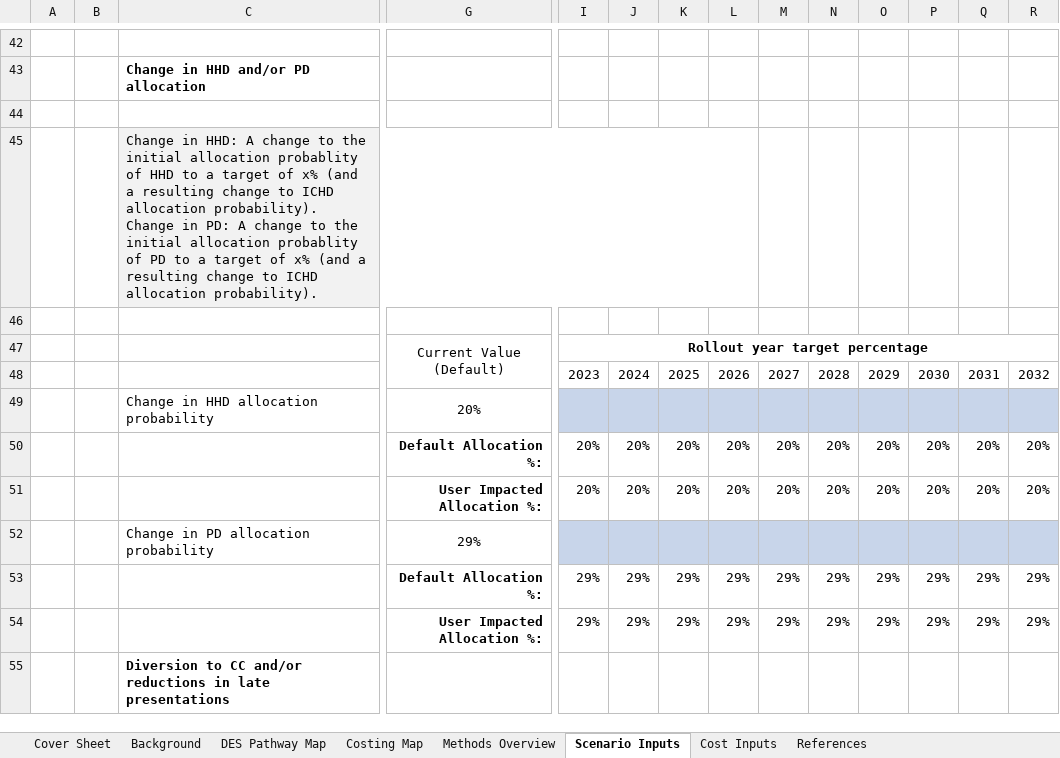
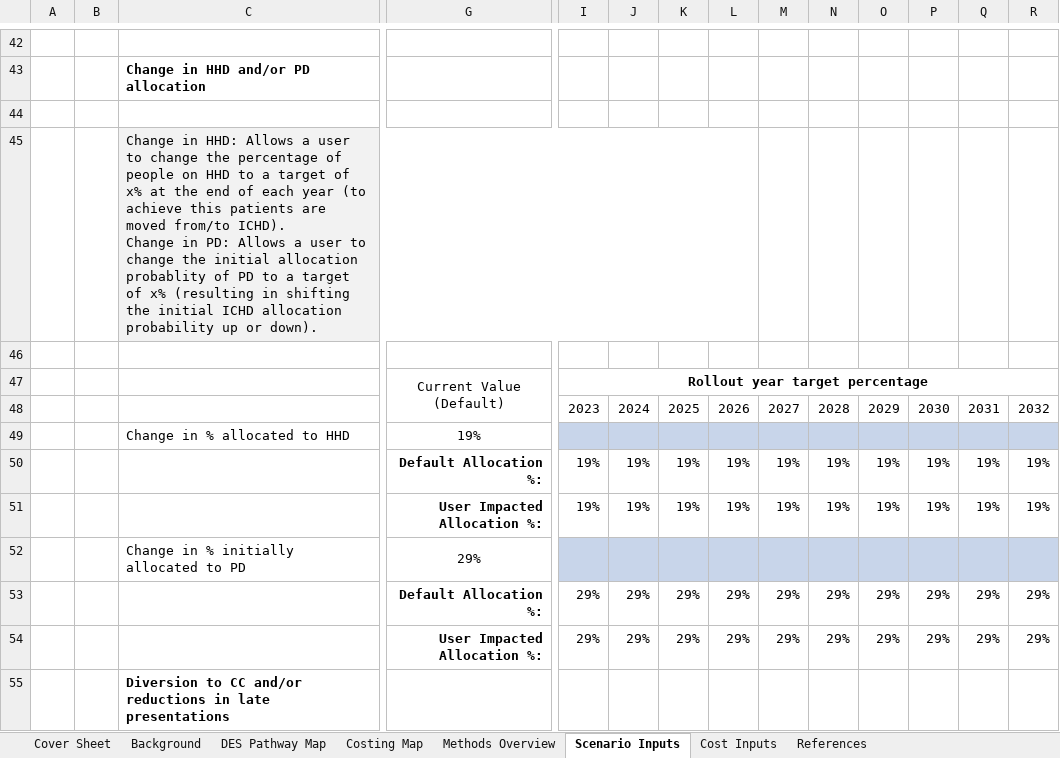
Before and after one commit to The-Strategy-Unit/renal-capacity-model, an Excel workbook: data/Renal_Modelling_Input_File - Fictional Region.xlsx, sheet Scenario Inputs, drawn as a sheet; only a part is shown, gaps mark what is left out; values as stored, in another font and other column widths than the file's, no borders; charts and pictures and conditional formats not drawn; removed rows and columns are numbered as before the commit, all else as after; rows hold the shown columns only; ↵ is a line break in a cell; the diff names each change by its address in the sheet, - before the commit and + after, or states it on an @@ line.

Commit message:
change to input file Fic Reg

```diff
--- a/data/Renal_Modelling_Input_File - Fictional Region.xlsx (sheet Scenario Inputs)
+++ b/data/Renal_Modelling_Input_File - Fictional Region.xlsx (sheet Scenario Inputs)
-C45: …in HHD: A change to the initial allocation probablity of HHD to a target of x% (and a resulting change to ICHD allocation probability). ↵ Change in PD: A change to the initial allocation probablity of PD to a target of x% (and a resulting change to ICHD allocation probability).
+C45: …in HHD: Allows a user to change the percentage of people on HHD to a target of x% at the end of each year (to achieve this patients are moved from/to ICHD). ↵ Change in PD: Allows a user to change the initial allocation probablity of PD to a target of x% (resulting in shifting the initial ICHD allocation probability up or down).
-row 49:  |  | Change in HHD allocation probability | 20%
-row 50:  |  |  | Default Allocation %: | 20% | 20% | 20% | 20% | 20% | 20% | 20% | 20% | 20% | 20%
-row 51:  |  |  | User Impacted Allocation %: | 20% | 20% | 20% | 20% | 20% | 20% | 20% | 20% | 20% | 20%
+row 49:  |  | Change in % allocated to HHD | 19%
+row 50:  |  |  | Default Allocation %: | 19% | 19% | 19% | 19% | 19% | 19% | 19% | 19% | 19% | 19%
+row 51:  |  |  | User Impacted Allocation %: | 19% | 19% | 19% | 19% | 19% | 19% | 19% | 19% | 19% | 19%
-C52: Change in PD allocation probability
+C52: Change in % initially allocated to PD
```
Also changed, not shown: hidden cells, 1 other file.
